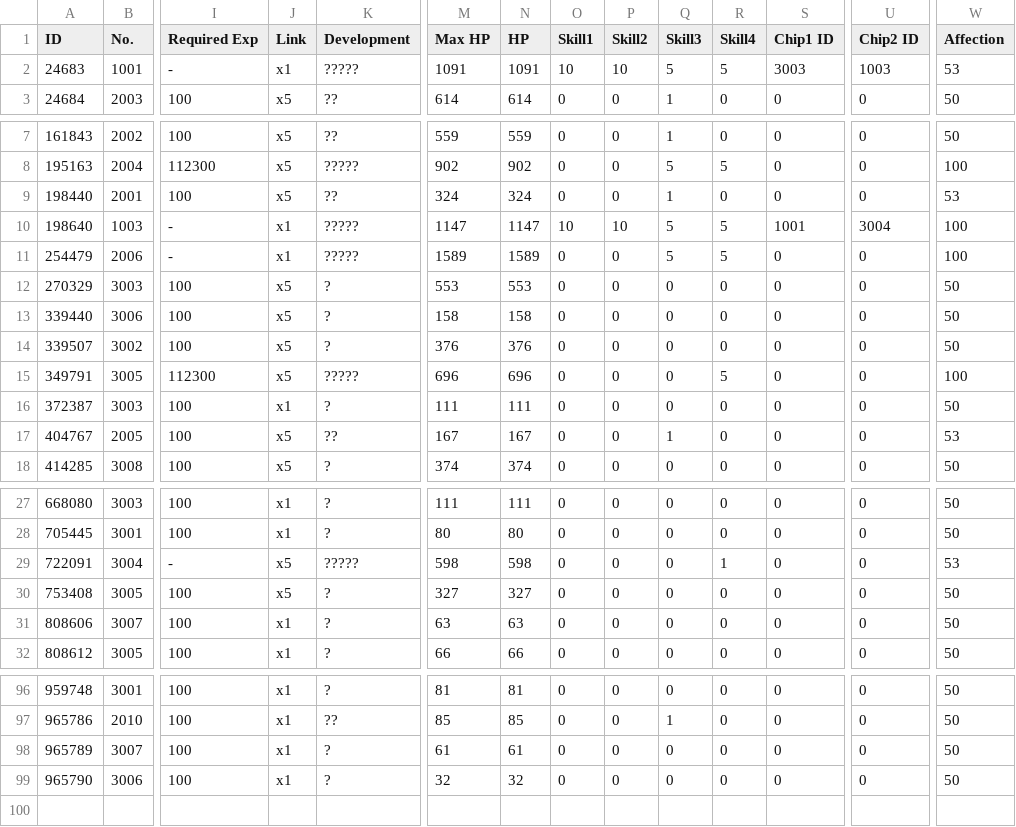
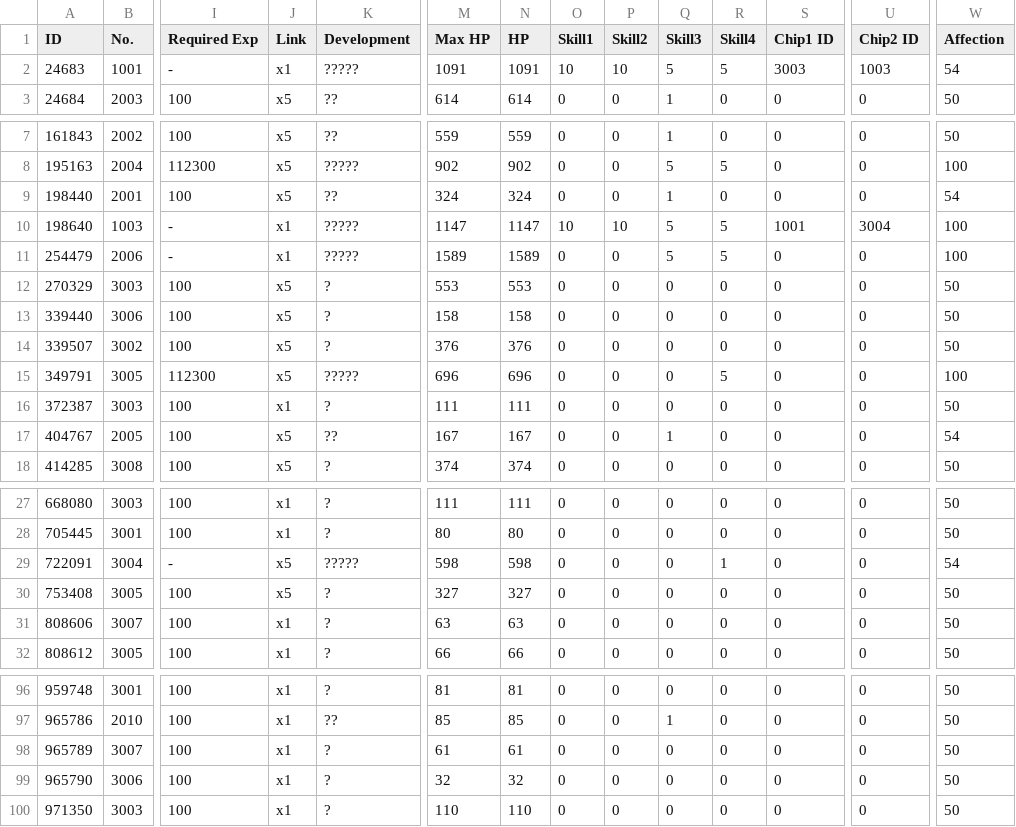
Before and after one commit to TheRealPetraLal/Info, a CSV file: Petra★Lal_878904_coalition_info.csv, drawn as a sheet; only a part is shown, gaps mark what is left out; rows hold the shown columns only; the diff covers the shown part only; the diff names each change by its address in the sheet, - before the commit and + after, or states it on an @@ line.

```diff
--- a/Petra★Lal_878904_coalition_info.csv
+++ b/Petra★Lal_878904_coalition_info.csv
-W2 (Affection): 53
+W2 (Affection): 54
-W9 (Affection): 53
+W9 (Affection): 54
-W17 (Affection): 53
+W17 (Affection): 54
-W29 (Affection): 53
+W29 (Affection): 54
+row 100: 971350 | 3003 | 100 | x1 | ? | 110 | 110 | 0 | 0 | 0 | 0 | 0 | 0 | 50
```
Also changed, not shown: 2 edited cells elsewhere in this file, Petra★Lal_878904__theater_optimize_team.csv, Petra★Lal_878904_doll_info.csv, 3 other files.
